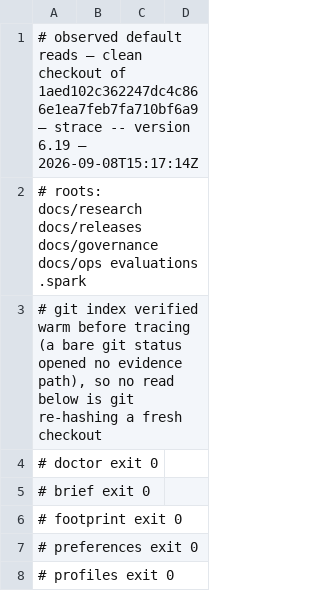
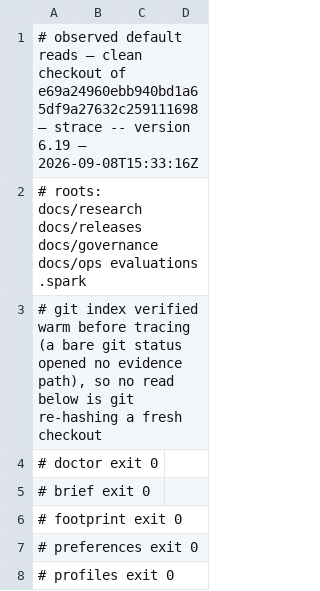
Before and after one commit to jwogrady/spark, a TSV file: docs/research/v0.23-cleanup/742-default-reads.tsv, drawn as a sheet; only a part is shown.

Commit message:
docs: re-observe the evidence reads after the graph repair

```diff
--- a/docs/research/v0.23-cleanup/742-default-reads.tsv
+++ b/docs/research/v0.23-cleanup/742-default-reads.tsv
@@ -1,2 +1,2 @@
-# observed default reads — clean checkout of 1aed102c362247dc4c866e1ea7feb7fa710bf6a9 — strace -- version 6.19 — 2026-09-08T15:17:14Z
+# observed default reads — clean checkout of e69a24960ebb940bd1a65df9a27632c259111698 — strace -- version 6.19 — 2026-09-08T15:33:16Z
 # roots: docs/research docs/releases docs/governance docs/ops evaluations .spark
```
